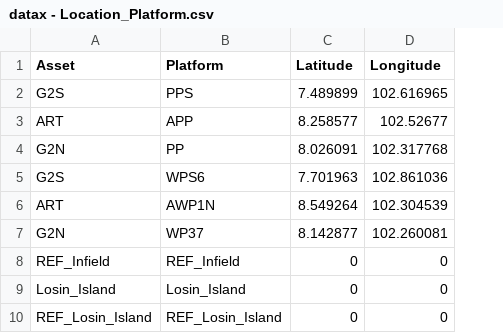
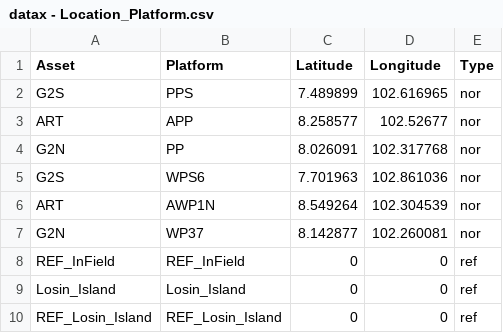
Before and after one commit to cucpbioinfo/PTTEP-BIF-V1, a CSV file: database/migrations/data/datax - Location_Platform.csv, drawn as a sheet; the diff names each change by its address in the sheet, - before the commit and + after, or states it on an @@ line.

```diff
--- a/database/migrations/data/datax - Location_Platform.csv
+++ b/database/migrations/data/datax - Location_Platform.csv
+column E (Type), rows 2-10: nor | nor | nor | nor | nor | nor | ref | ref | ref
-A8 (Asset): REF_Infield
+A8 (Asset): REF_InField
-B8 (Platform): REF_Infield
+B8 (Platform): REF_InField
```
Also changed, not shown: database/migrations/data/datax - Location.csv, database/migrations/data/datax - Location_Station.csv, 21 other files.
